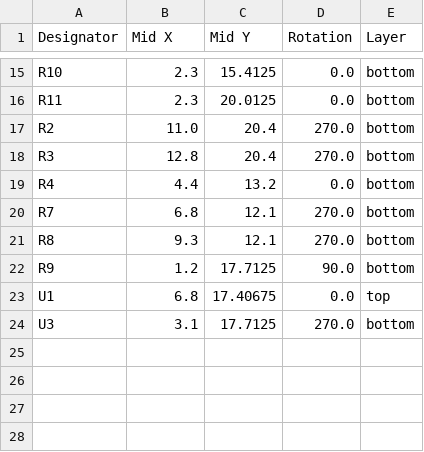
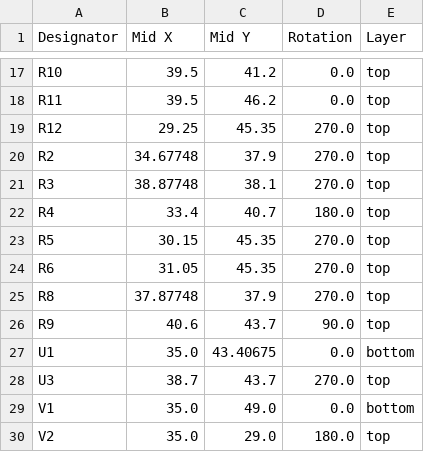
Before and after one commit to FigJam23/ESP32-Faikin-ESP32-C6-, a CSV file: PCB/Faikin/production/positions.csv, drawn as a sheet; only a part is shown, gaps mark what is left out; removed rows and columns are numbered as before the commit, all else as after; the diff covers the shown part only; the diff names each change by its address in the sheet, - before the commit and + after, or states it on an @@ line.

```diff
--- a/PCB/Faikin/production/positions.csv
+++ b/PCB/Faikin/production/positions.csv
-B17:B18 (Mid X): 2.3
+B17:B18 (Mid X): 39.5
-C17 (Mid Y): 15.4125
+C17 (Mid Y): 41.2
-E17:E18 (Layer): bottom
+E17:E18 (Layer): top
-C18 (Mid Y): 20.0125
+C18 (Mid Y): 46.2
+row 19: R12 | 29.25 | 45.35 | 270.0 | top
-B20 (Mid X): 11.0
+B20 (Mid X): 34.67748
-C20 (Mid Y): 20.4
+C20 (Mid Y): 37.9
-E20:E22 (Layer): bottom
+E20:E22 (Layer): top
-B21 (Mid X): 12.8
+B21 (Mid X): 38.87748
-C21 (Mid Y): 20.4
+C21 (Mid Y): 38.1
-B22 (Mid X): 4.4
+B22 (Mid X): 33.4
-C22 (Mid Y): 13.2
+C22 (Mid Y): 40.7
-D22 (Rotation): 0.0
+D22 (Rotation): 180.0
-row 20: R7 | 6.8 | 12.1 | 270.0 | bottom
+row 23: R5 | 30.15 | 45.35 | 270.0 | top
+row 24: R6 | 31.05 | 45.35 | 270.0 | top
-B25 (Mid X): 9.3
+B25 (Mid X): 37.87748
-C25 (Mid Y): 12.1
+C25 (Mid Y): 37.9
-E25:E26 (Layer): bottom
+E25:E26 (Layer): top
-B26 (Mid X): 1.2
+B26 (Mid X): 40.6
-C26 (Mid Y): 17.7125
+C26 (Mid Y): 43.7
-B27 (Mid X): 6.8
+B27 (Mid X): 35.0
-C27 (Mid Y): 17.40675
+C27 (Mid Y): 43.40675
-E27 (Layer): top
+E27 (Layer): bottom
-B28 (Mid X): 3.1
+B28 (Mid X): 38.7
-C28 (Mid Y): 17.7125
+C28 (Mid Y): 43.7
-E28 (Layer): bottom
+E28 (Layer): top
+row 29: V1 | 35.0 | 49.0 | 0.0 | bottom
+row 30: V2 | 35.0 | 29.0 | 180.0 | top
```
Also changed, not shown: 4 added rows, 2 removed rows and 33 edited cells elsewhere in this file, PCB/Faikin/production/bom.csv, 23 other files.
